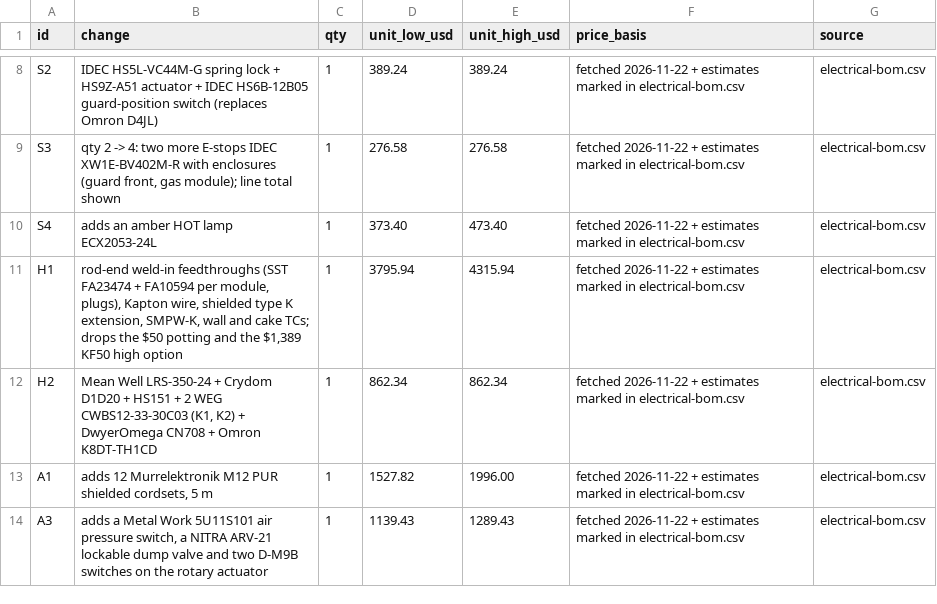
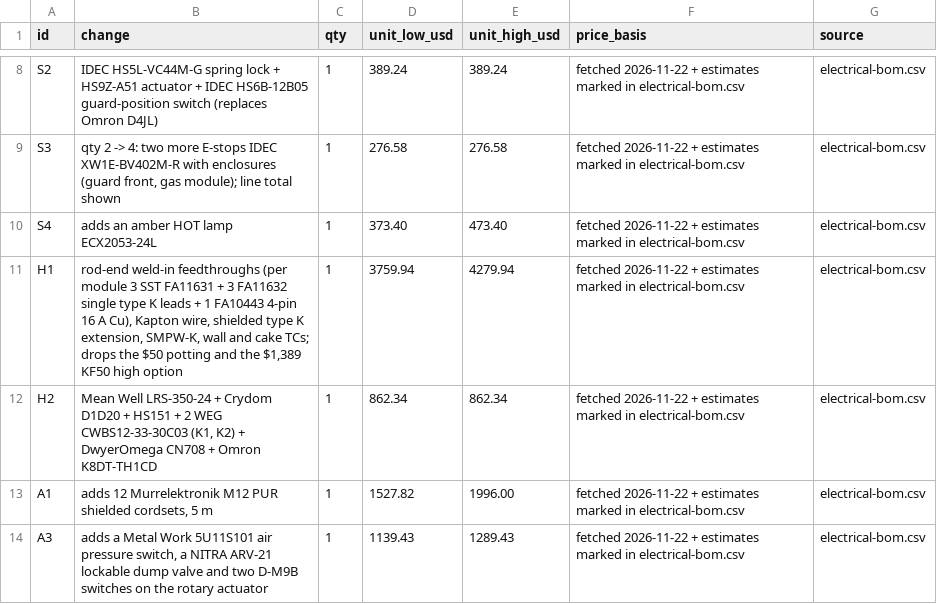
Before and after one commit to vertical-cloud-lab/digital-alloy-lab, a CSV file: desktop-lpbf/analysis/out/electrical/bom_proposed_rows.csv, drawn as a sheet; only a part is shown, gaps mark what is left out.

```diff
--- a/desktop-lpbf/analysis/out/electrical/bom_proposed_rows.csv
+++ b/desktop-lpbf/analysis/out/electrical/bom_proposed_rows.csv
@@ -10,3 +10,3 @@ S3,"qty 2 -> 4: two more E-stops IDEC XW1E-BV402M-R with enclosures (guard front
 S4,adds an amber HOT lamp ECX2053-24L,1,373.40,473.40,fetched 2026-11-22 + estimates marked in electrical-bom.csv,electrical-bom.csv
-H1,"rod-end weld-in feedthroughs (SST FA23474 + FA10594 per module, plugs), Kapton wire, shielded type K extension, SMPW-K, wall and cake TCs; drops the $50 potting and the $1,389 KF50 high option",1,3795.94,4315.94,fetched 2026-11-22 + estimates marked in electrical-bom.csv,electrical-bom.csv
+H1,"rod-end weld-in feedthroughs (per module 3 SST FA11631 + 3 FA11632 single type K leads + 1 FA10443 4-pin 16 A Cu), Kapton wire, shielded type K extension, SMPW-K, wall and cake TCs; drops the $50 potting and the $1,389 KF50 high option",1,3759.94,4279.94,fetched 2026-11-22 + estimates marked in electrical-bom.csv,electrical-bom.csv
 H2,"Mean Well LRS-350-24 + Crydom D1D20 + HS151 + 2 WEG CWBS12-33-30C03 (K1, K2) + DwyerOmega CN708 + Omron K8DT-TH1CD",1,862.34,862.34,fetched 2026-11-22 + estimates marked in electrical-bom.csv,electrical-bom.csv
```
Also changed, not shown: desktop-lpbf/electrical-bom.csv, desktop-lpbf/electrical-io.csv, 9 other files.
